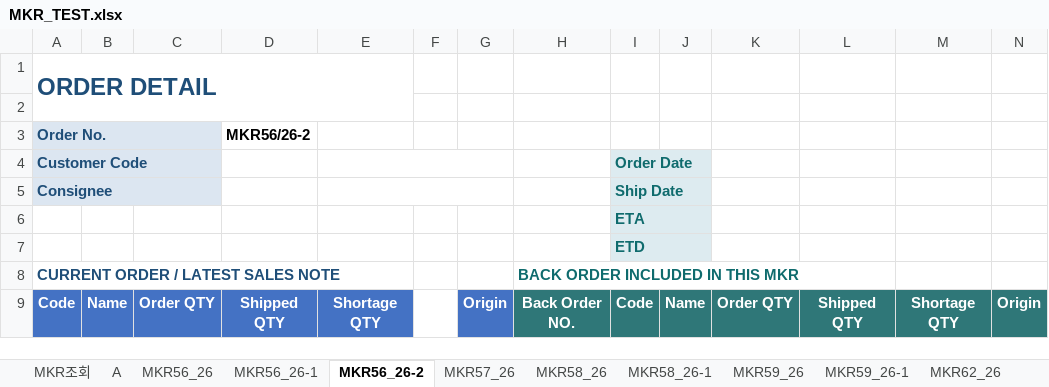
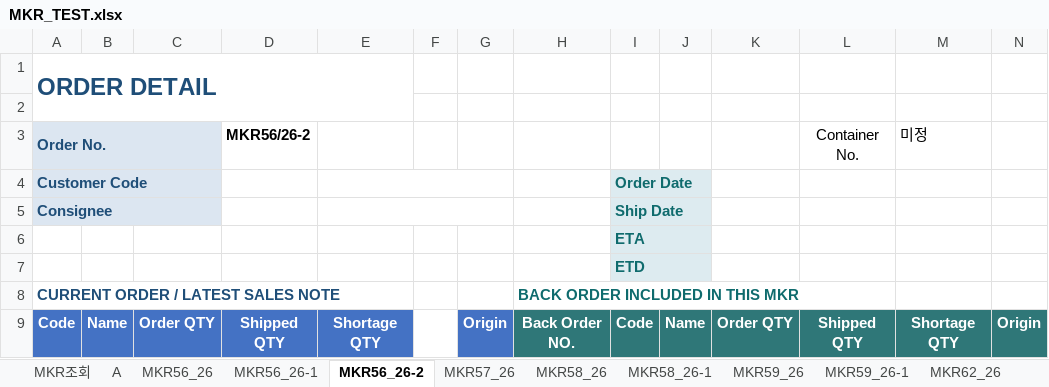
Before and after one commit to joung3850/MKR_FlowSync, an Excel workbook: MKR_TEST.xlsx, sheet MKR56_26-2, drawn as a sheet; values as stored, in another font and other column widths than the file's, no borders; the diff names each change by its address in the sheet, - before the commit and + after, or states it on an @@ line.

Commit message:
Add logistics container tracking

```diff
--- a/MKR_TEST.xlsx (sheet MKR56_26-2)
+++ b/MKR_TEST.xlsx (sheet MKR56_26-2)
-L3: (empty)
+L3: Container No.
-M3: (empty)
+M3: 미정
```
Also changed, not shown: sheet MKR조회, sheet MKR64_26-1, sheet MKR62_26, sheet MKR66_26, sheet MKR66_26-2, sheet MKR65_26, 13 more sheets, 20 other files.
